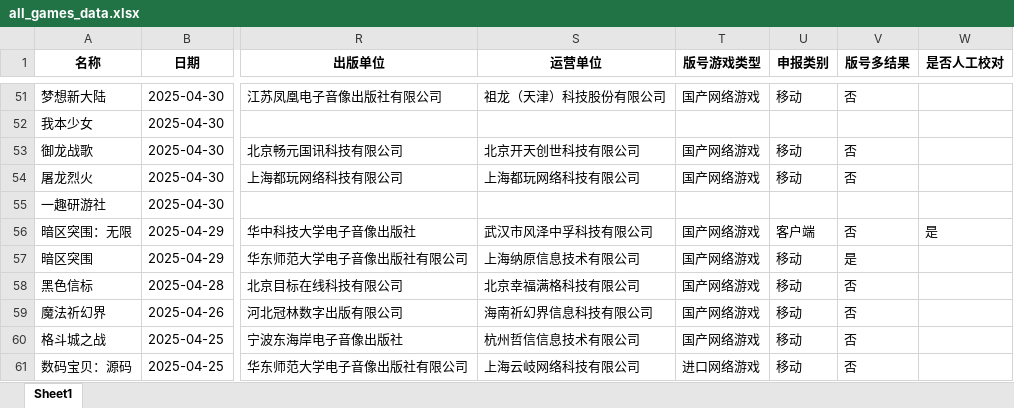
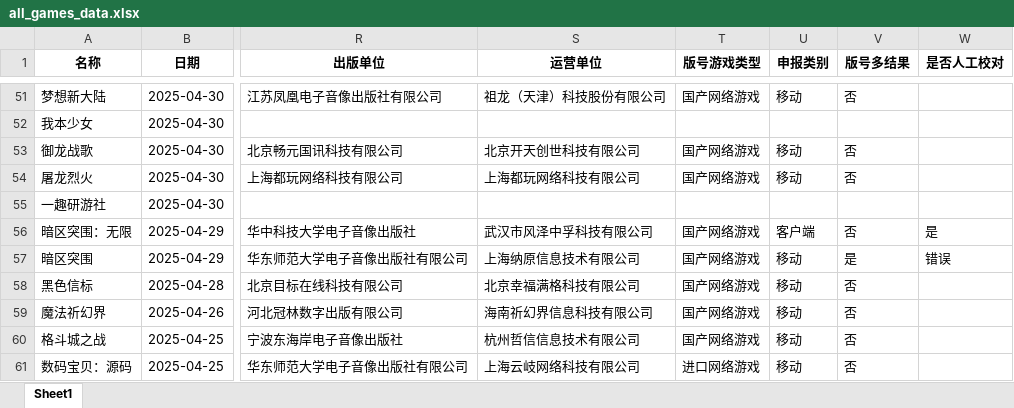
Before and after one commit to FredericMN/Game_monitor, an Excel workbook: data/all_games_data.xlsx, sheet Sheet1, drawn as a sheet; only a part is shown, gaps mark what is left out; values as stored, in another font and other column widths than the file's, no borders; the diff names each change by its address in the sheet, - before the commit and + after, or states it on an @@ line.

```diff
--- a/data/all_games_data.xlsx (sheet Sheet1)
+++ b/data/all_games_data.xlsx (sheet Sheet1)
-W57 (是否人工校对): (empty)
+W57 (是否人工校对): 错误
```
Also changed, not shown: 4 other files.
